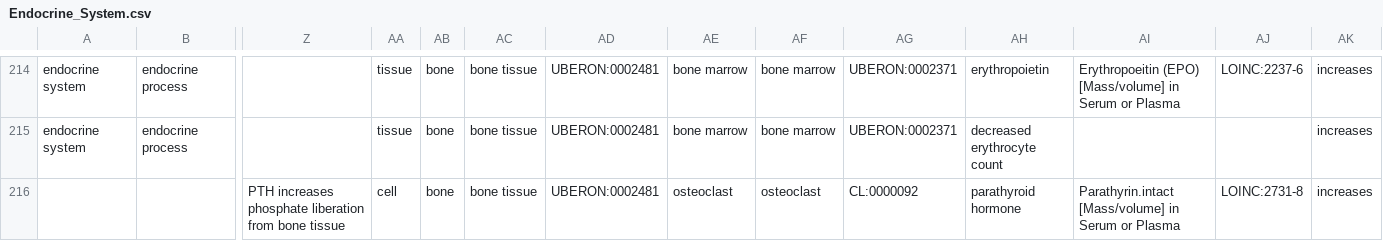
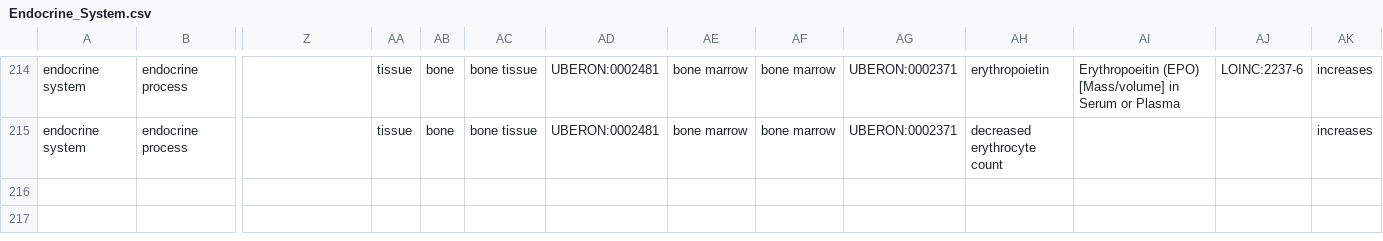
Before and after one commit to wholepersonproject/wpp-kg, a CSV file: digital-objects/wpp/endocrine-system/draft/raw/Endocrine_System.csv, drawn as a sheet; only a part is shown, gaps mark what is left out; rows hold the shown columns only; the diff names each change by its address in the sheet, - before the commit and + after, or states it on an @@ line.

Commit message:
Added calcium and glucose homeostasis and updated endocrine table

```diff
--- a/digital-objects/wpp/endocrine-system/draft/raw/Endocrine_System.csv
+++ b/digital-objects/wpp/endocrine-system/draft/raw/Endocrine_System.csv
-row 216:  |  | PTH increases phosphate liberation from bone tissue | cell | bone | bone tissue | UBERON:0002481 | osteoclast | osteoclast | CL:0000092 | parathyroid hormone | Parathyrin.intact [Mass/volume] in Serum or Plasma | LOINC:2731-8 | increases
```
Also changed, not shown: 7 other files.
